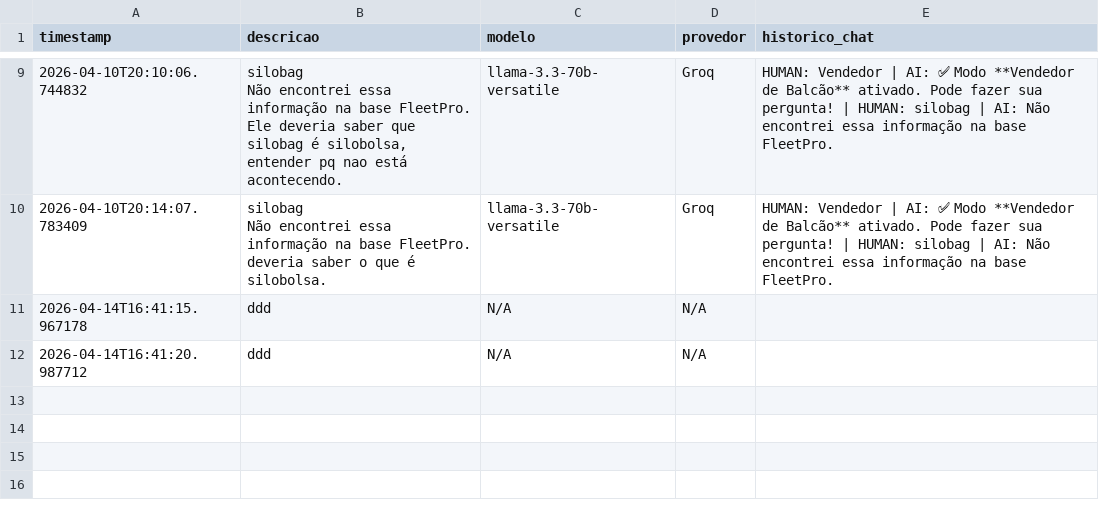
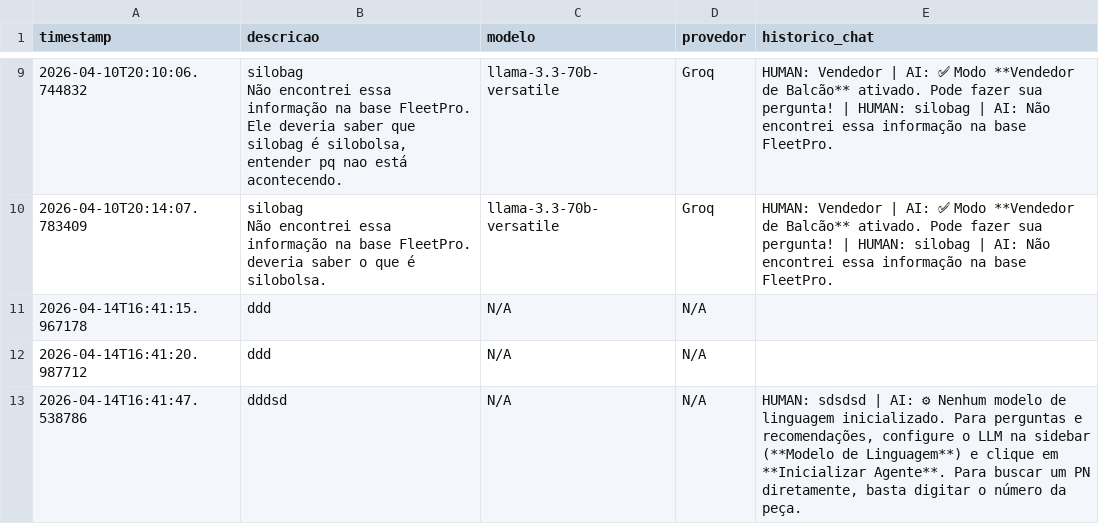
Before and after one commit to Antoniopneto9/Agente_FleetPro-1, a CSV file: erros_reportados.csv, drawn as a sheet; only a part is shown, gaps mark what is left out; the diff names each change by its address in the sheet, - before the commit and + after, or states it on an @@ line.

Commit message:
erro reportado: 2026-04-14

```diff
--- a/erros_reportados.csv
+++ b/erros_reportados.csv
+row 13: 2026-04-14T16:41:47.538786 | dddsd | N/A | N/A | HUMAN: sdsdsd | AI: ⚙ Nenhum modelo de linguagem inicializado. Para perguntas e recomendações, configure o LLM na sidebar (**Modelo de Linguagem**) e clique em **Inicializar Agente**. Para buscar um PN diretamente, basta digitar o número da peça.
```
